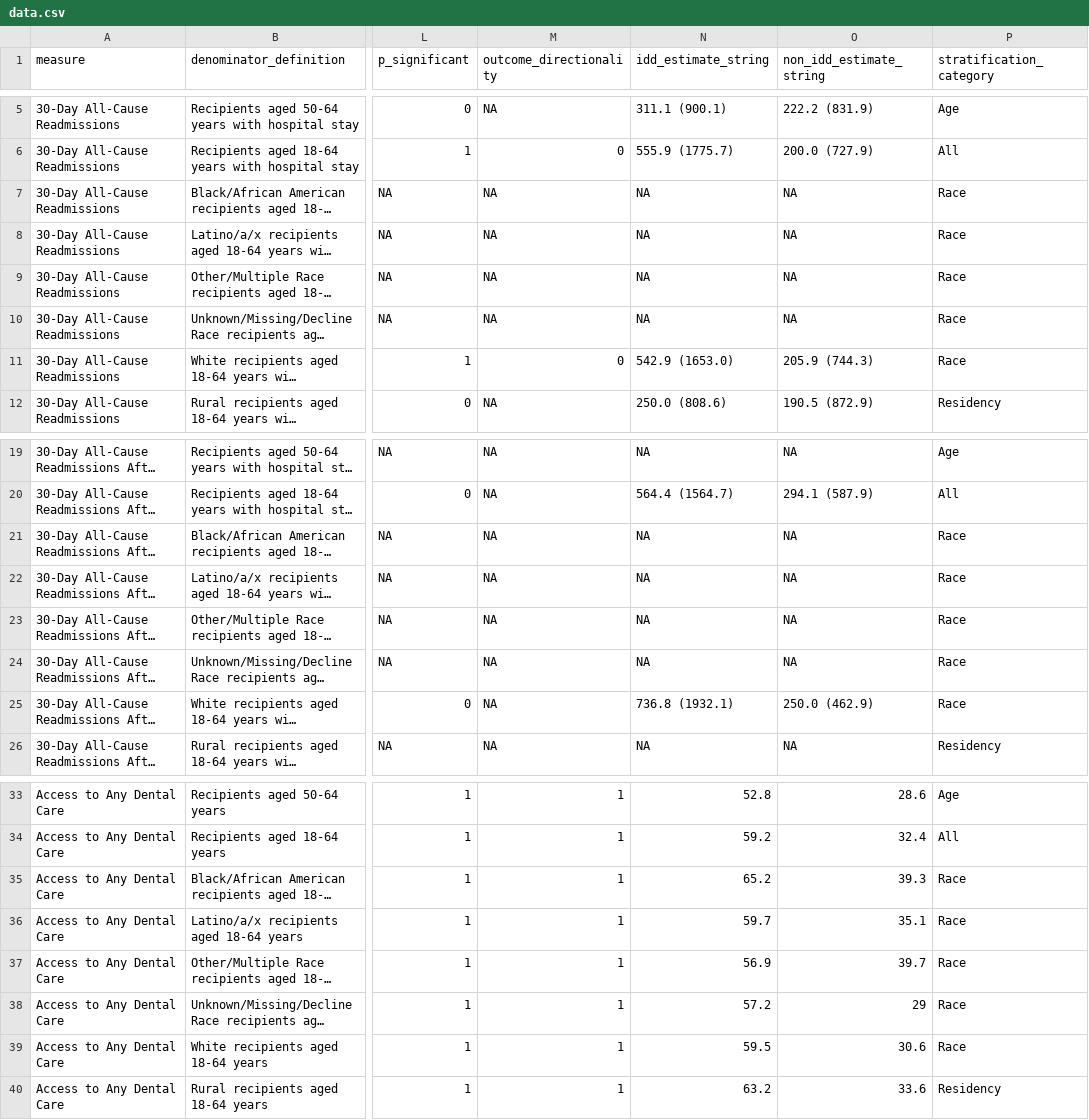
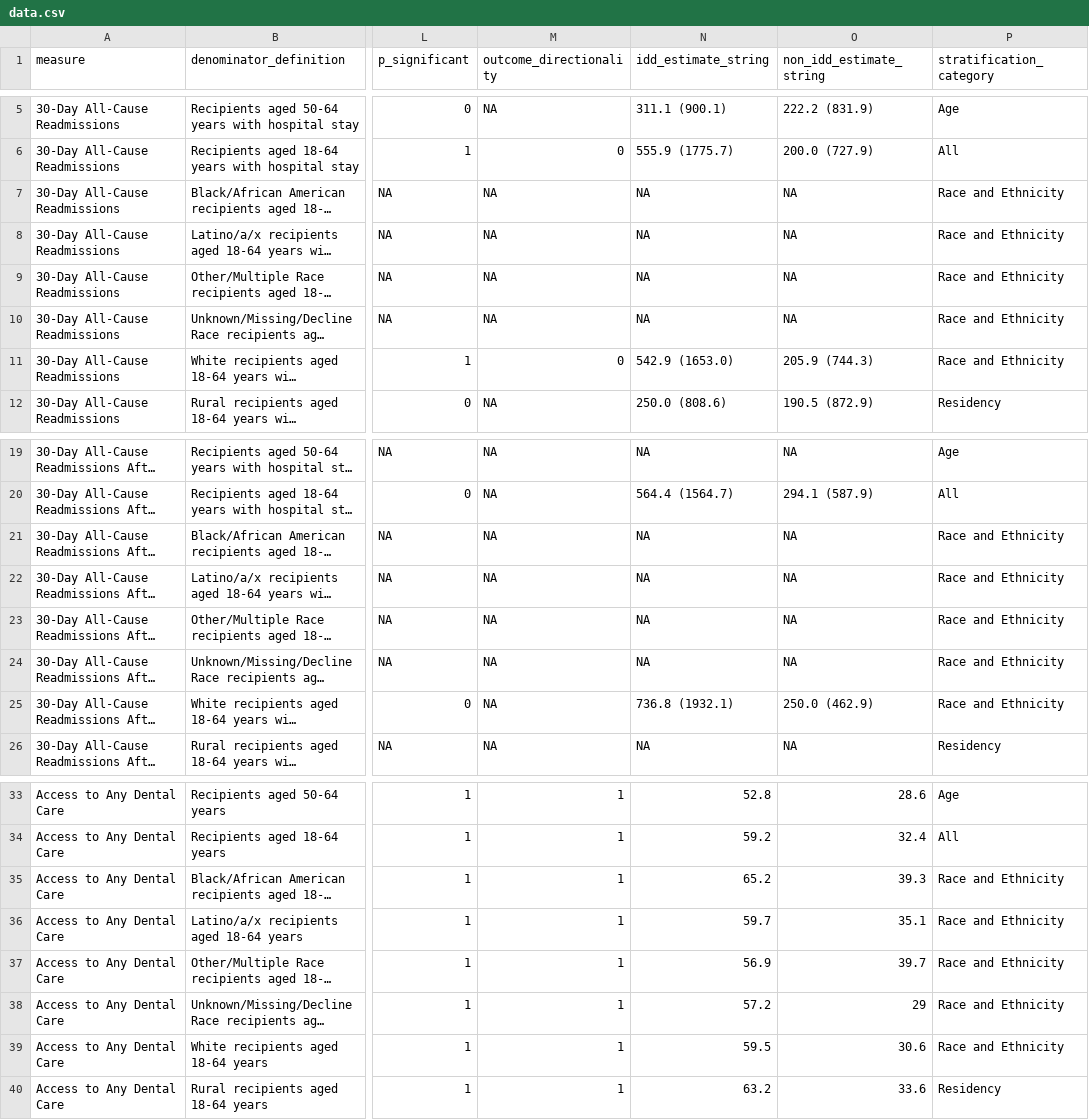
Before and after one commit to OCTRI/ucedd-dashboard, a CSV file: public/data.csv, drawn as a sheet; only a part is shown, gaps mark what is left out; long unchanged cells end in …; the diff covers the shown part only; the diff names each change by its address in the sheet, - before the commit and + after, or states it on an @@ line.

Commit message:
Change strat cat to Race and Ethnicity

```diff
--- a/public/data.csv
+++ b/public/data.csv
-P7:P11 (stratification_category): Race
+P7:P11 (stratification_category): Race and Ethnicity
-P21:P25 (stratification_category): Race
+P21:P25 (stratification_category): Race and Ethnicity
-P35:P39 (stratification_category): Race
+P35:P39 (stratification_category): Race and Ethnicity
```
Also changed, not shown: 70 edited cells elsewhere in this file.
